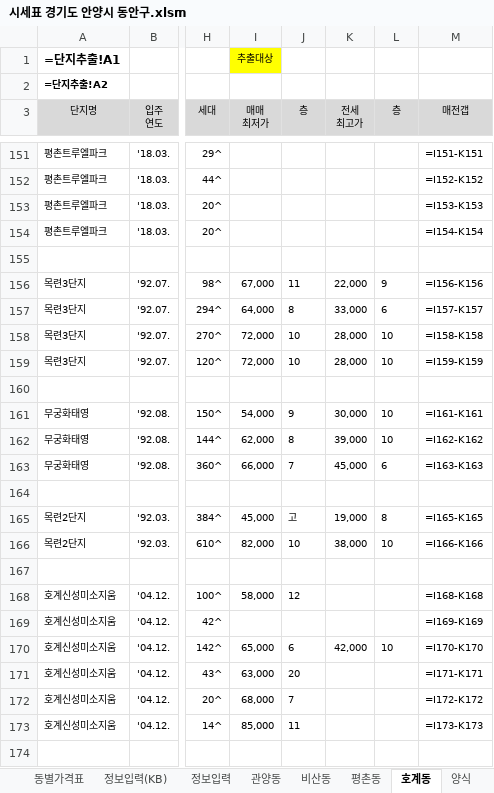
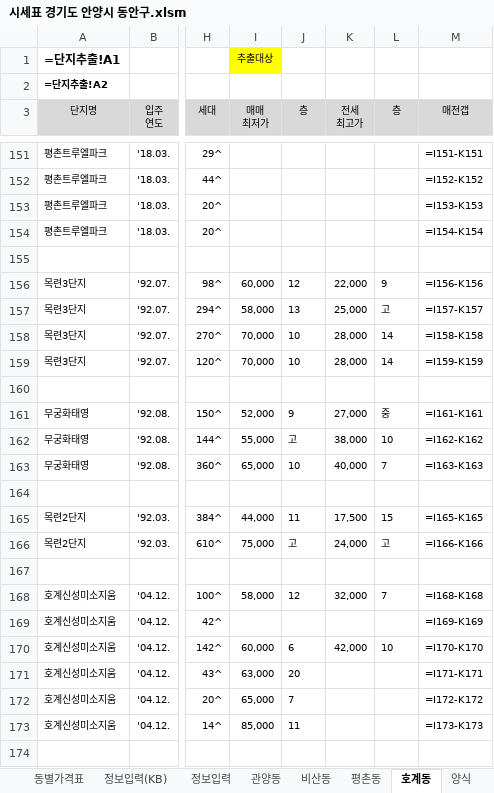
Before and after one commit to minsu-kwon-19/RealEstate, an Excel workbook: 시세표 경기도 안양시 동안구.xlsm, sheet 호계동, drawn as a sheet; only a part is shown, gaps mark what is left out; values as stored, in another font and other column widths than the file's, no borders; formulas without a stored value are shown as written; conditional formats not drawn; the diff covers the shown part only; the diff names each change by its address in the sheet, - before the commit and + after, or states it on an @@ line.

```diff
--- a/시세표 경기도 안양시 동안구.xlsm (sheet 호계동)
+++ b/시세표 경기도 안양시 동안구.xlsm (sheet 호계동)
-I156 (매매 최저가): 67,000
+I156 (매매 최저가): 60,000
-J156 (층): 11
+J156 (층): 12
-I157 (매매 최저가): 64,000
+I157 (매매 최저가): 58,000
-J157 (층): 8
+J157 (층): 13
-K157 (전세 최고가): 33,000
+K157 (전세 최고가): 25,000
-L157 (층): 6
+L157 (층): 고
-I158:I159 (매매 최저가): 72,000
+I158:I159 (매매 최저가): 70,000
-L158:L159 (층): 10
+L158:L159 (층): 14
-I161 (매매 최저가): 54,000
+I161 (매매 최저가): 52,000
-K161 (전세 최고가): 30,000
+K161 (전세 최고가): 27,000
-L161 (층): 10
+L161 (층): 중
-I162 (매매 최저가): 62,000
+I162 (매매 최저가): 55,000
-J162 (층): 8
+J162 (층): 고
-K162 (전세 최고가): 39,000
+K162 (전세 최고가): 38,000
-I163 (매매 최저가): 66,000
+I163 (매매 최저가): 65,000
-J163 (층): 7
+J163 (층): 10
-K163 (전세 최고가): 45,000
+K163 (전세 최고가): 40,000
-L163 (층): 6
+L163 (층): 7
-I165 (매매 최저가): 45,000
+I165 (매매 최저가): 44,000
-J165 (층): 고
+J165 (층): 11
-K165 (전세 최고가): 19,000
+K165 (전세 최고가): 17,500
-L165 (층): 8
+L165 (층): 15
-I166 (매매 최저가): 82,000
+I166 (매매 최저가): 75,000
-J166 (층): 10
+J166 (층): 고
-K166 (전세 최고가): 38,000
+K166 (전세 최고가): 24,000
-L166 (층): 10
+L166 (층): 고
-K168 (전세 최고가): (empty)
+K168 (전세 최고가): 32,000
-L168 (층): (empty)
+L168 (층): 7
-I170 (매매 최저가): 65,000
+I170 (매매 최저가): 60,000
-I172 (매매 최저가): 68,000
+I172 (매매 최저가): 65,000
```
Also changed, not shown: 299 edited cells elsewhere in this sheet, sheet 단지추출_가격표용, sheet 단지추출, sheet 비산동, sheet 평촌동, sheet 동별가격표, sheet 관양동, 시세표 전주시 완산구.xlsm, 시세표 창원시 성산구.xlsm, 42 other files.
